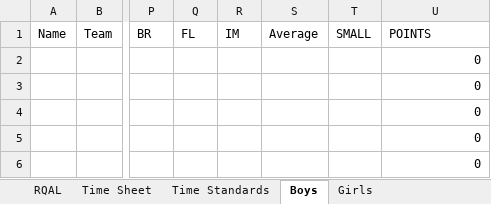
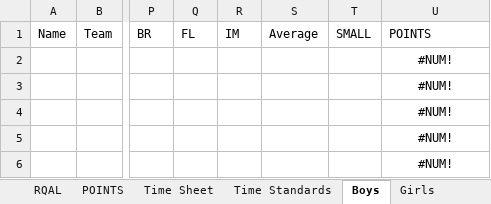
Before and after one commit to TheCarsonWest/winmeets, an Excel workbook: template.xlsx, sheet Boys, drawn as a sheet; only a part is shown, gaps mark what is left out; values as stored, in another font and other column widths than the file's, no borders; conditional formats and table styles not drawn; the diff names each change by its address in the sheet, - before the commit and + after, or states it on an @@ line.

```diff
--- a/template.xlsx (sheet Boys)
+++ b/template.xlsx (sheet Boys)
+sheet tab: POINTS
-U2:U6: 0
+U2:U6: #NUM!
-U2:U6 alignment: right
+U2:U6 alignment: center
```
Also changed, not shown: sheet Girls, formulas that keep their value, final.xlsx, 18 other files.
